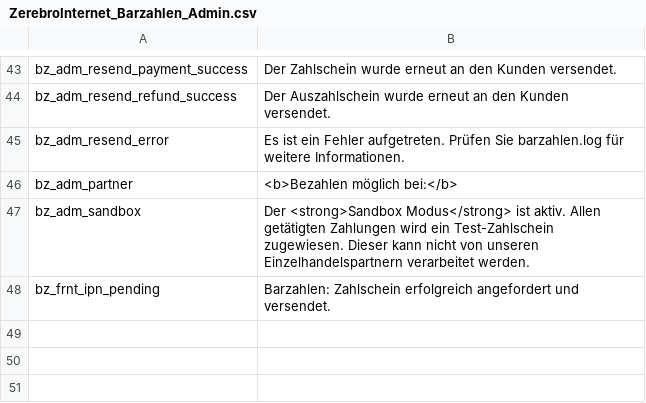
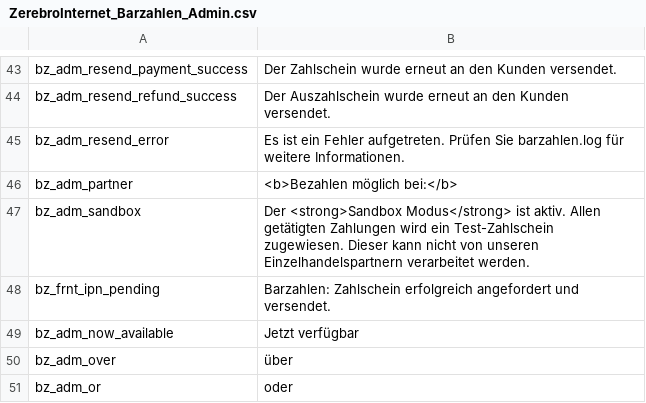
Before and after one commit to viafintech/Barzahlen-Magento, a CSV file: app/locale/de_DE/ZerebroInternet_Barzahlen_Admin.csv, drawn as a sheet; only a part is shown, gaps mark what is left out; the diff names each change by its address in the sheet, - before the commit and + after, or states it on an @@ line.

```diff
--- a/app/locale/de_DE/ZerebroInternet_Barzahlen_Admin.csv
+++ b/app/locale/de_DE/ZerebroInternet_Barzahlen_Admin.csv
+row 49: bz_adm_now_available | Jetzt verfügbar
+row 50: bz_adm_over | über
+row 51: bz_adm_or | oder
```
Also changed, not shown: app/locale/en_US/ZerebroInternet_Barzahlen_Admin.csv, 38 other files.
